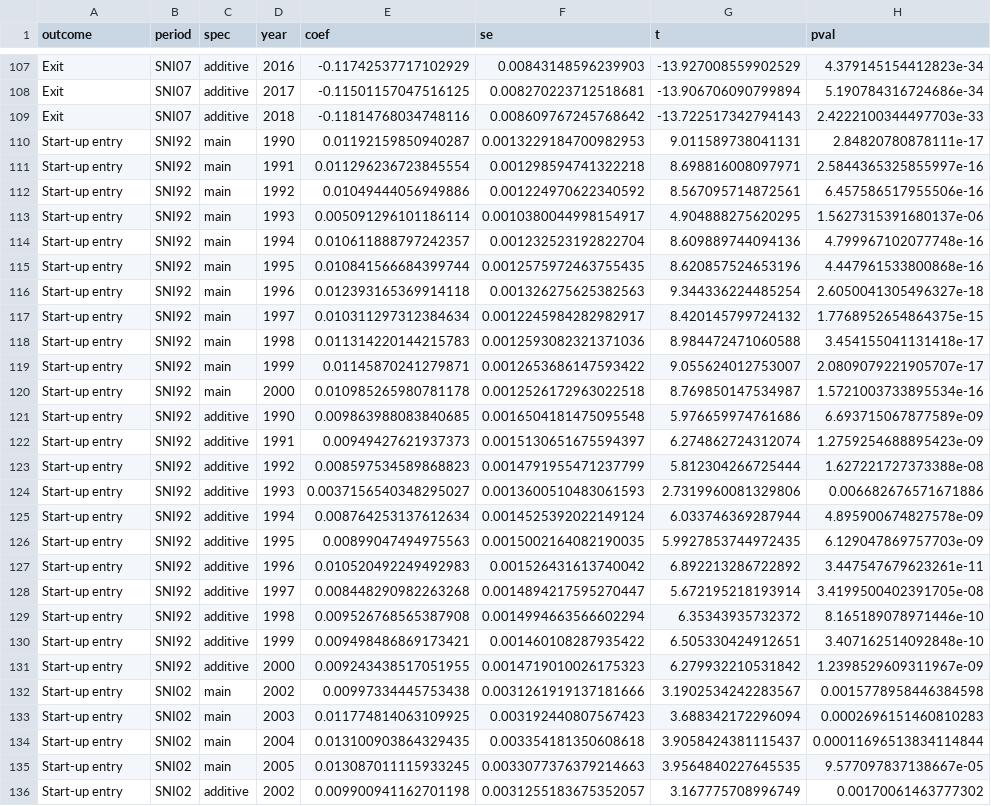
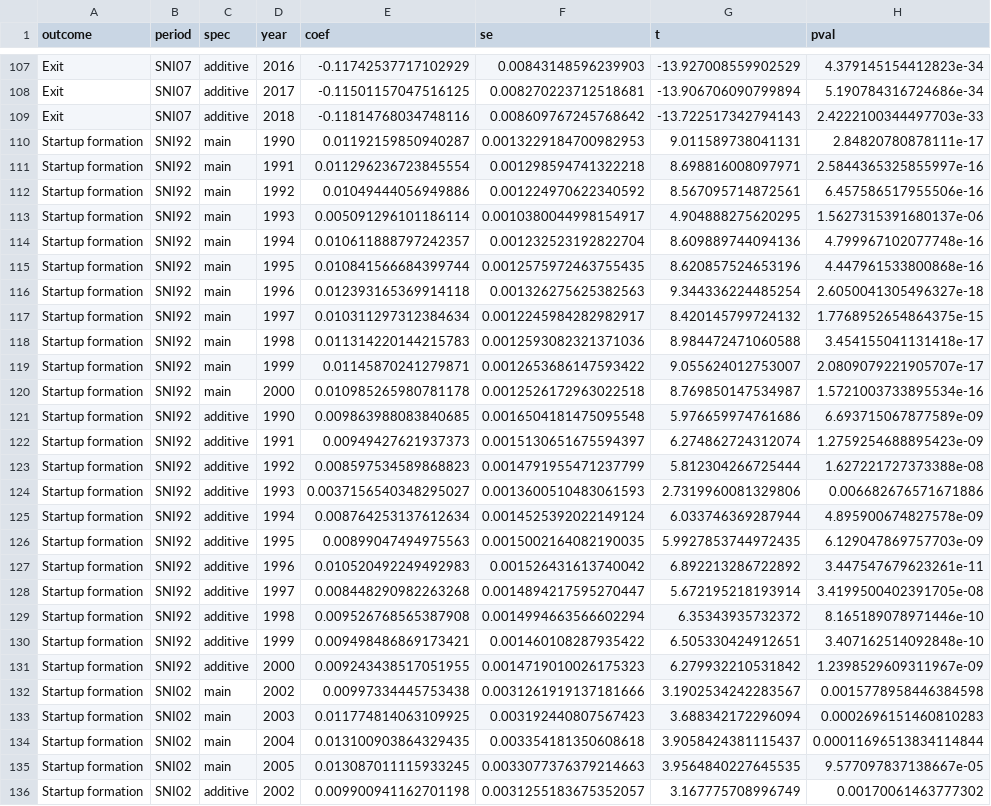
Before and after one commit to PhilippStark/LatentIndustryRepresentations, a CSV file: results/regional_fe_robustness/shared_cosine_v16_fe_robustness_year.csv, drawn as a sheet; only a part is shown, gaps mark what is left out; the diff covers the shown part only; the diff names each change by its address in the sheet, - before the commit and + after, or states it on an @@ line.

```diff
--- a/results/regional_fe_robustness/shared_cosine_v16_fe_robustness_year.csv
+++ b/results/regional_fe_robustness/shared_cosine_v16_fe_robustness_year.csv
-A110:A136 (outcome): Start-up entry
+A110:A136 (outcome): Startup formation
```
Also changed, not shown: 55 edited cells elsewhere in this file, results/regional_fe_robustness/shared_cosine_v16_fe_robustness_period.csv, 13 other files.
